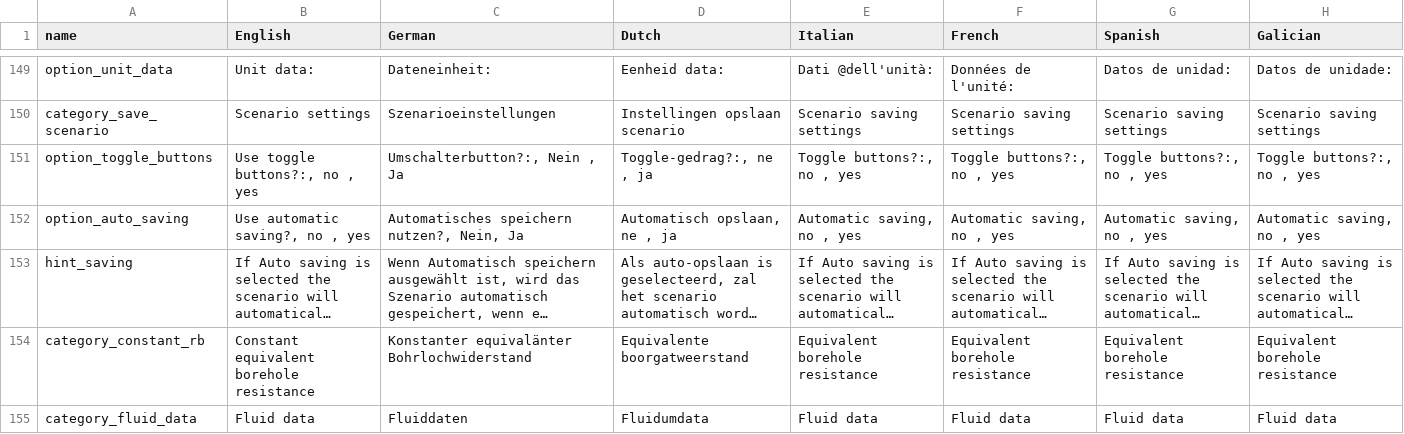
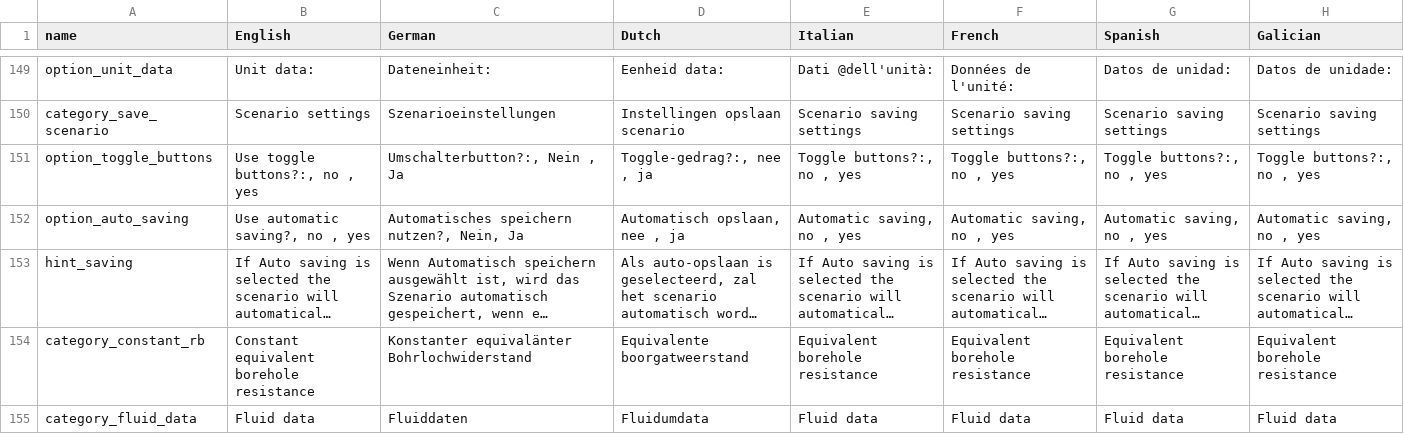
Before and after one commit to wouterpeere/GHEtool, a CSV file: GHEtool/gui/Translations.csv, drawn as a sheet; only a part is shown, gaps mark what is left out; long unchanged cells end in …; the diff names each change by its address in the sheet, - before the commit and + after, or states it on an @@ line.

Commit message:
typo

```diff
--- a/GHEtool/gui/Translations.csv
+++ b/GHEtool/gui/Translations.csv
-D151 (Dutch): Toggle-gedrag?:, ne , ja
+D151 (Dutch): Toggle-gedrag?:, nee , ja
-D152 (Dutch): Automatisch opslaan, ne , ja
+D152 (Dutch): Automatisch opslaan, nee , ja
```
Also changed, not shown: 2 other files.
